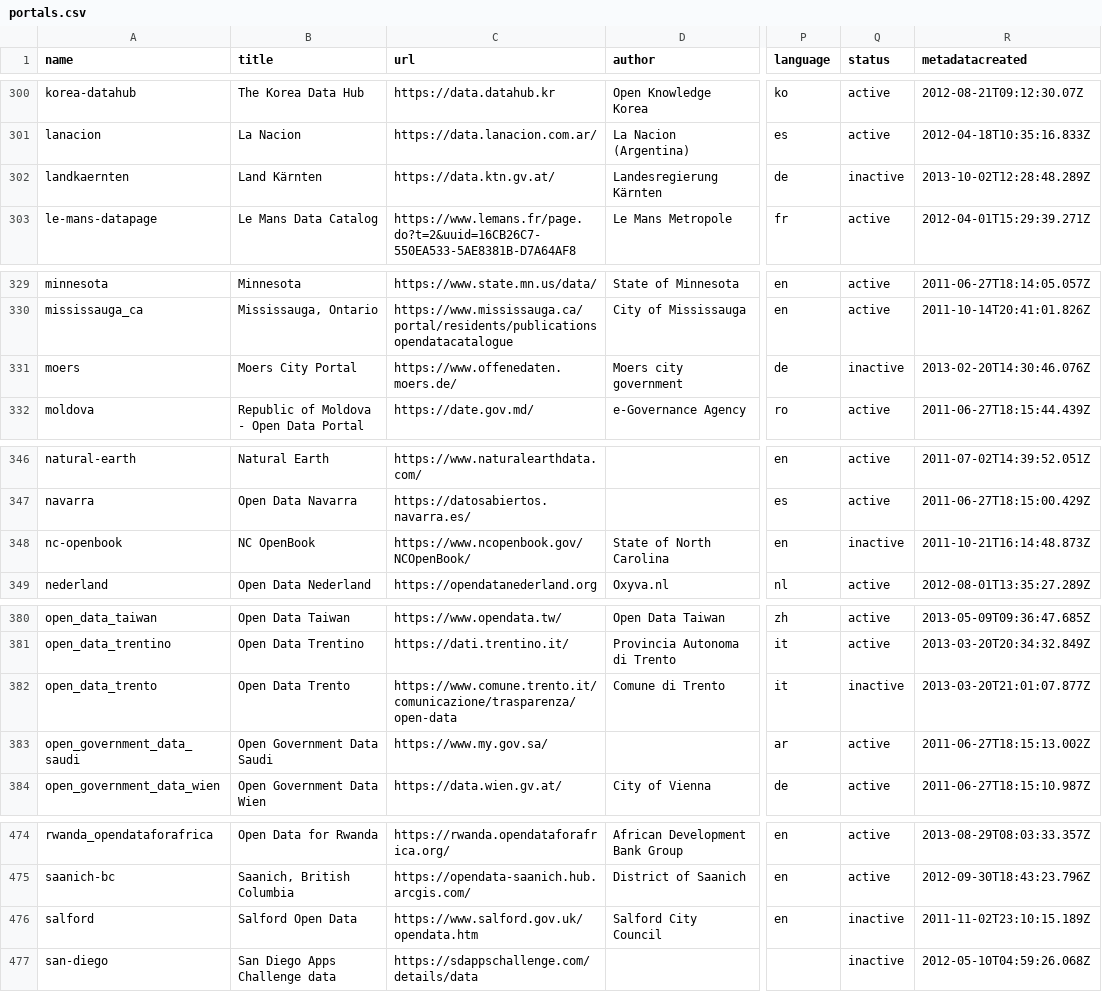
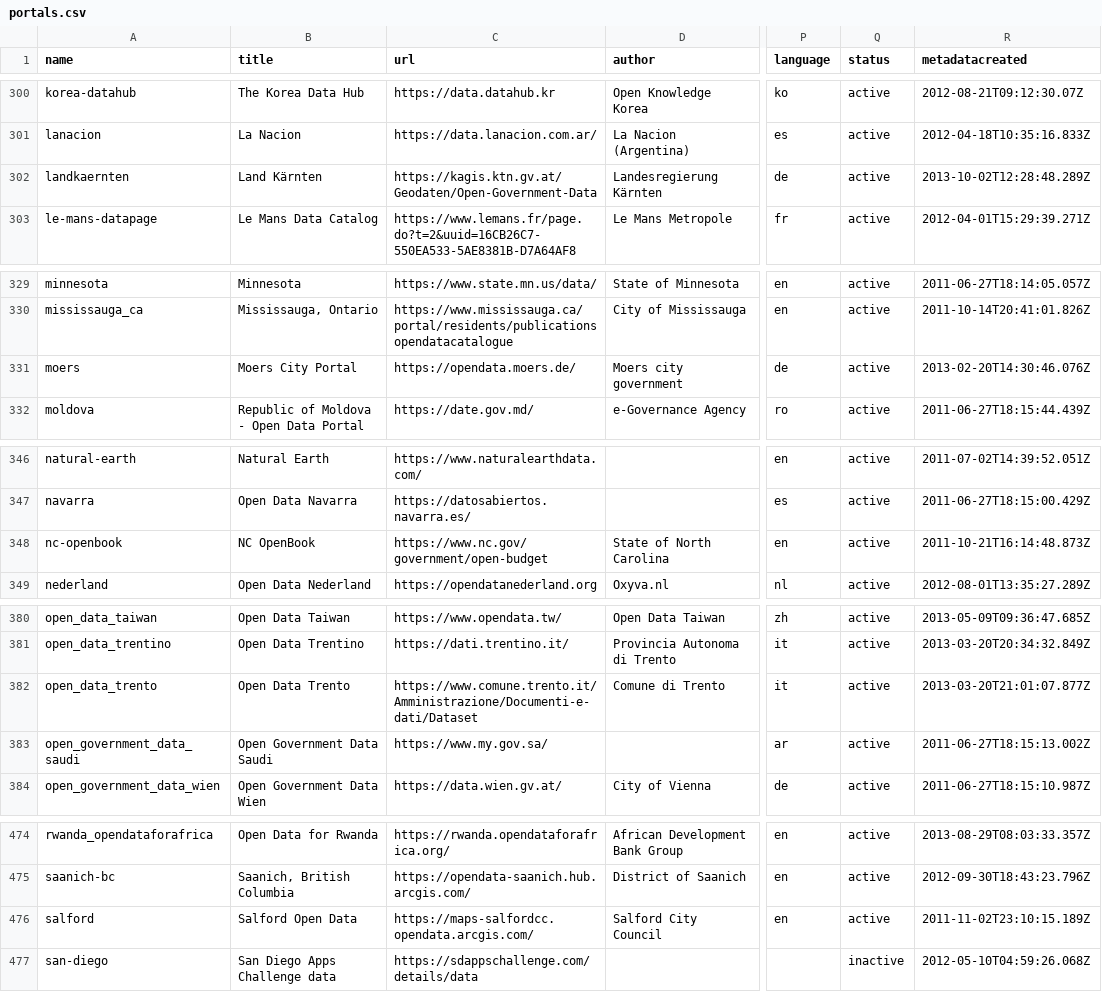
Before and after one commit to okfn/dataportals.org, a CSV file: data/portals.csv, drawn as a sheet; only a part is shown, gaps mark what is left out; the diff covers the shown part only; the diff names each change by its address in the sheet, - before the commit and + after, or states it on an @@ line.

```diff
--- a/data/portals.csv
+++ b/data/portals.csv
-C302 (url): https://data.ktn.gv.at/
+C302 (url): https://kagis.ktn.gv.at/Geodaten/Open-Government-Data
-Q302 (status): inactive
+Q302 (status): active
-C331 (url): https://www.offenedaten.moers.de/
+C331 (url): https://opendata.moers.de/
-Q331 (status): inactive
+Q331 (status): active
-C348 (url): https://www.ncopenbook.gov/NCOpenBook/
+C348 (url): https://www.nc.gov/government/open-budget
-Q348 (status): inactive
+Q348 (status): active
-C382 (url): https://www.comune.trento.it/comunicazione/trasparenza/open-data
+C382 (url): https://www.comune.trento.it/Amministrazione/Documenti-e-dati/Dataset
-Q382 (status): inactive
+Q382 (status): active
-C476 (url): https://www.salford.gov.uk/opendata.htm
+C476 (url): https://maps-salfordcc.opendata.arcgis.com/
-Q476 (status): inactive
+Q476 (status): active
```
Also changed, not shown: 20 edited cells elsewhere in this file.
